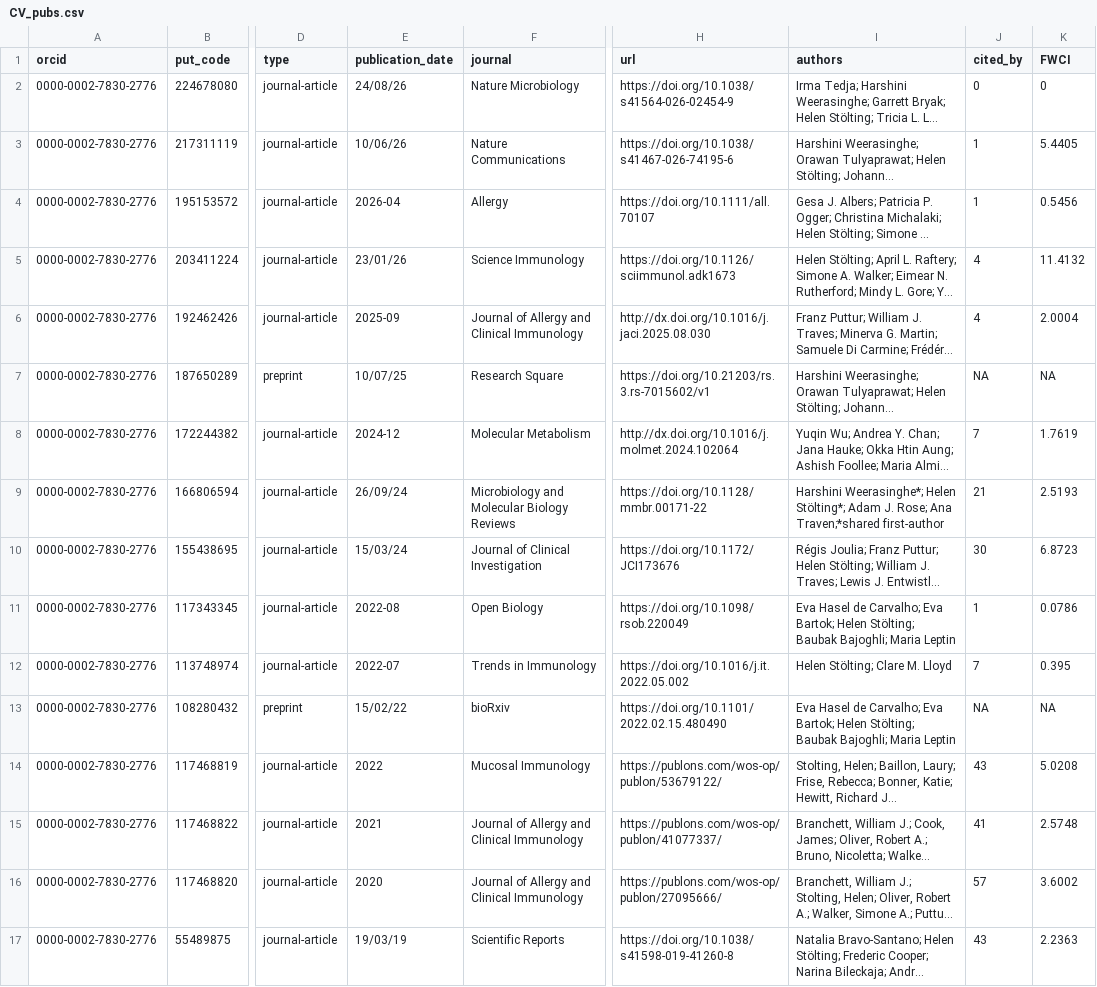
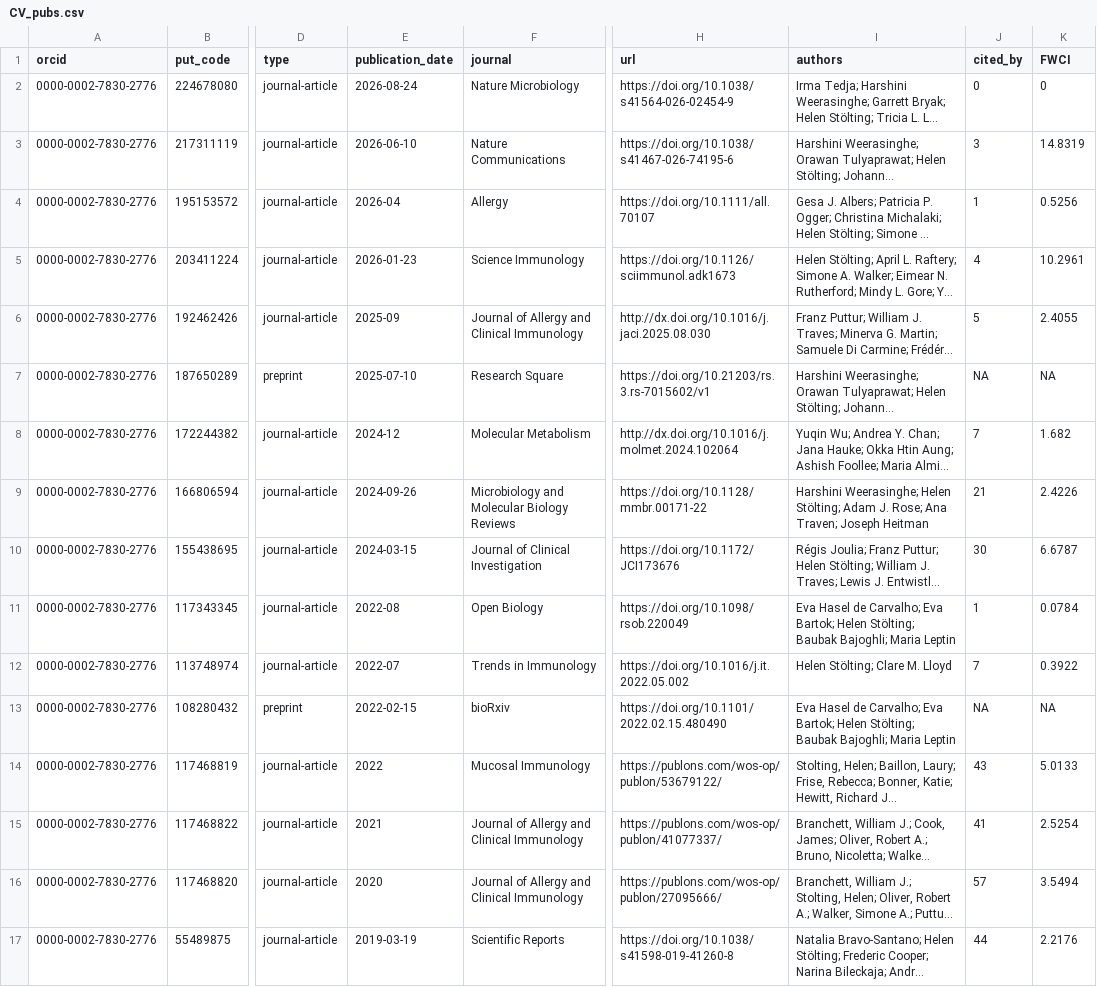
Before and after one commit to hstoelting/CV-Helen_Stoelting, a CSV file: data/CV_pubs.csv, drawn as a sheet; only a part is shown, gaps mark what is left out; long unchanged cells end in …; the diff names each change by its address in the sheet, - before the commit and + after, or states it on an @@ line.

```diff
--- a/data/CV_pubs.csv
+++ b/data/CV_pubs.csv
-E2 (publication_date): 24/08/26
+E2 (publication_date): 2026-08-24
-E3 (publication_date): 10/06/26
+E3 (publication_date): 2026-06-10
-J3 (cited_by): 1
+J3 (cited_by): 3
-K3 (FWCI): 5.4405
+K3 (FWCI): 14.8319
-K4 (FWCI): 0.5456
+K4 (FWCI): 0.5256
-E5 (publication_date): 23/01/26
+E5 (publication_date): 2026-01-23
-K5 (FWCI): 11.4132
+K5 (FWCI): 10.2961
-J6 (cited_by): 4
+J6 (cited_by): 5
-K6 (FWCI): 2.0004
+K6 (FWCI): 2.4055
-E7 (publication_date): 10/07/25
+E7 (publication_date): 2025-07-10
-K8 (FWCI): 1.7619
+K8 (FWCI): 1.682
-E9 (publication_date): 26/09/24
+E9 (publication_date): 2024-09-26
-I9 (authors): Harshini Weerasinghe*; Helen Stölting*; Adam J. Rose; Ana Traven;*shared first-author
+I9 (authors): Harshini Weerasinghe; Helen Stölting; Adam J. Rose; Ana Traven; Joseph Heitman
-K9 (FWCI): 2.5193
+K9 (FWCI): 2.4226
-E10 (publication_date): 15/03/24
+E10 (publication_date): 2024-03-15
-K10 (FWCI): 6.8723
+K10 (FWCI): 6.6787
-K11 (FWCI): 0.0786
+K11 (FWCI): 0.0784
-K12 (FWCI): 0.395
+K12 (FWCI): 0.3922
-E13 (publication_date): 15/02/22
+E13 (publication_date): 2022-02-15
-K14 (FWCI): 5.0208
+K14 (FWCI): 5.0133
-K15 (FWCI): 2.5748
+K15 (FWCI): 2.5254
-K16 (FWCI): 3.6002
+K16 (FWCI): 3.5494
-E17 (publication_date): 19/03/19
+E17 (publication_date): 2019-03-19
-J17 (cited_by): 43
+J17 (cited_by): 44
-K17 (FWCI): 2.2363
+K17 (FWCI): 2.2176
```
Also changed, not shown: data/Commitment.csv, data/Education.csv, 15 other files.
